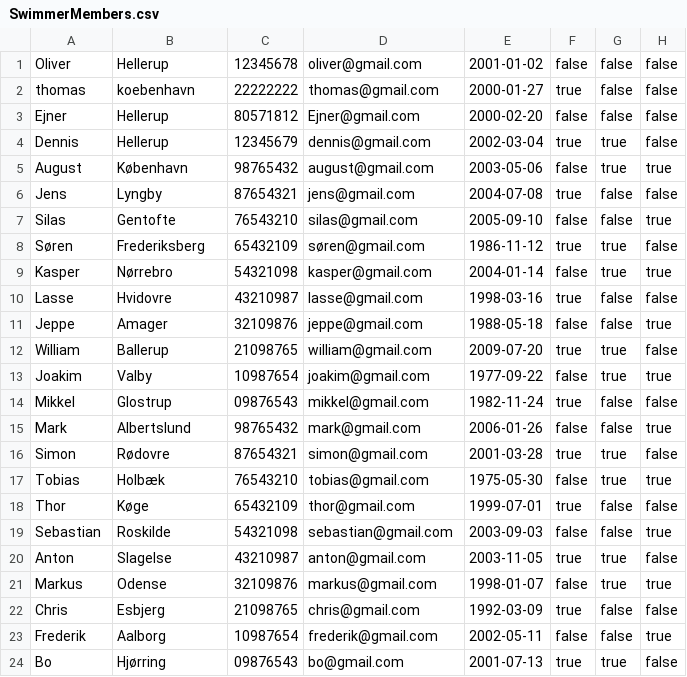
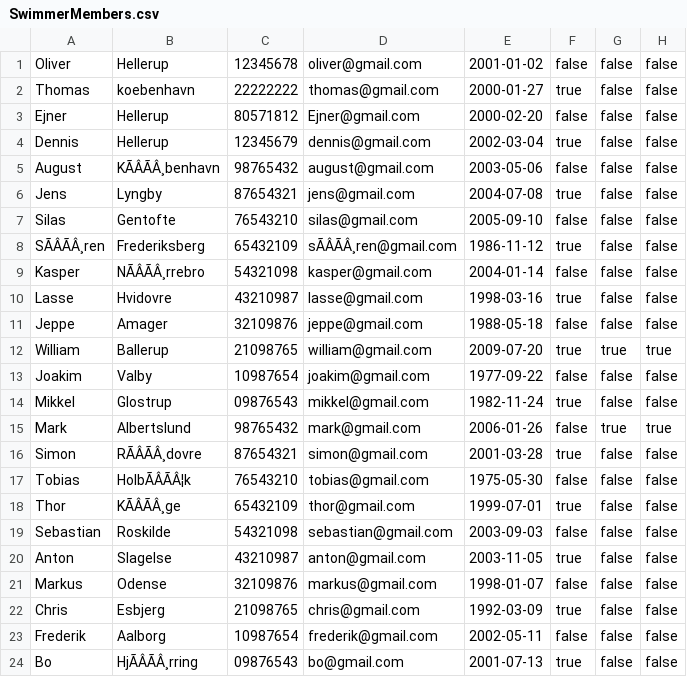
Before and after one commit to ThomasFBN/Delfin, a CSV file: SwimmerMembers.csv, drawn as a sheet; the diff names each change by its address in the sheet, - before the commit and + after, or states it on an @@ line.

```diff
--- a/SwimmerMembers.csv
+++ b/SwimmerMembers.csv
-A2: thomas
+A2: Thomas
-G4:G5: true
+G4:G5: false
-B5: København
+B5: KÃÂÃÂ¸benhavn
-H5: true
+H5: false
-H7: true
+H7: false
-A8: Søren
+A8: SÃÂÃÂ¸ren
-D8: søren@gmail.com
+D8: sÃÂÃÂ¸ren@gmail.com
-G8:G9: true
+G8:G9: false
-B9: Nørrebro
+B9: NÃÂÃÂ¸rrebro
-H9: true
+H9: false
-H11: true
+H11: false
-H12: false
+H12: true
-G13: true
+G13: false
-H13: true
+H13: false
-G15: false
+G15: true
-B16: Rødovre
+B16: RÃÂÃÂ¸dovre
-G16:G17: true
+G16:G17: false
-B17: Holbæk
+B17: HolbÃÂÃÂ¦k
-H17: true
+H17: false
-B18: Køge
+B18: KÃÂÃÂ¸ge
-H19: true
+H19: false
-G20:G21: true
+G20:G21: false
-H21: true
+H21: false
-H23: true
+H23: false
-B24: Hjørring
+B24: HjÃÂÃÂ¸rring
-G24: true
+G24: false
```
Also changed, not shown: 3 other files.
